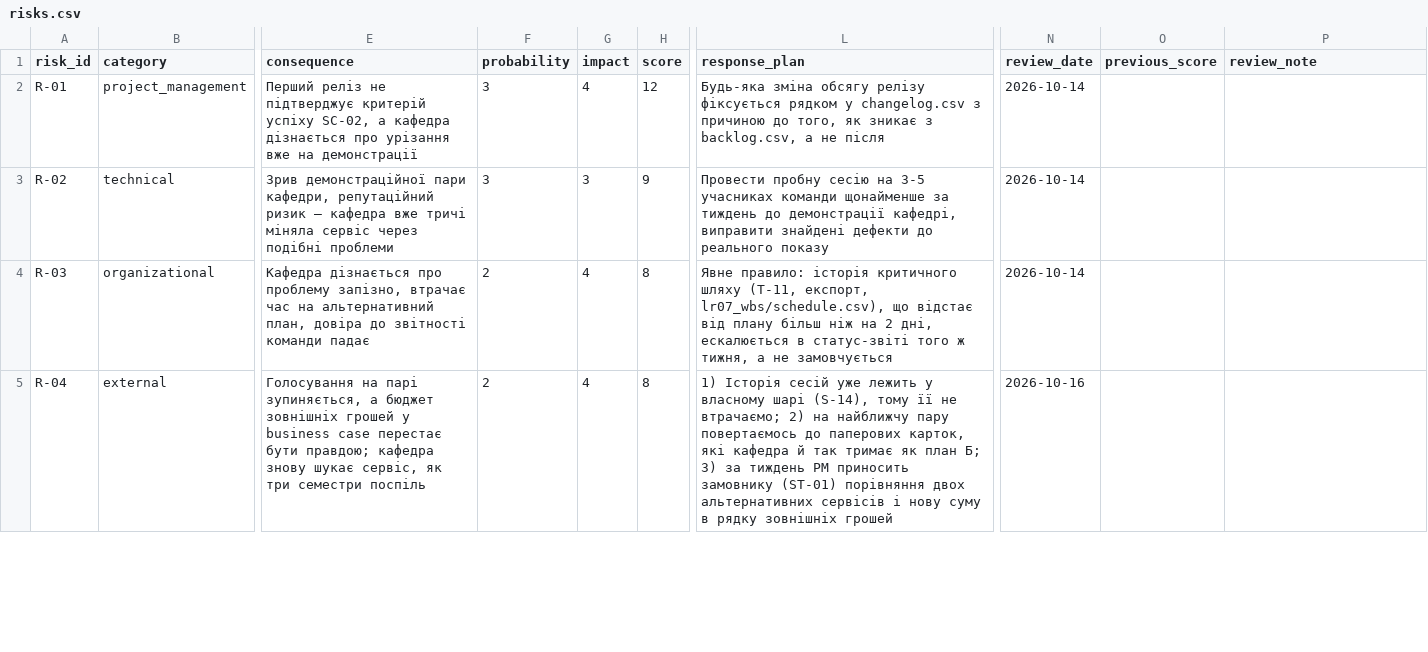
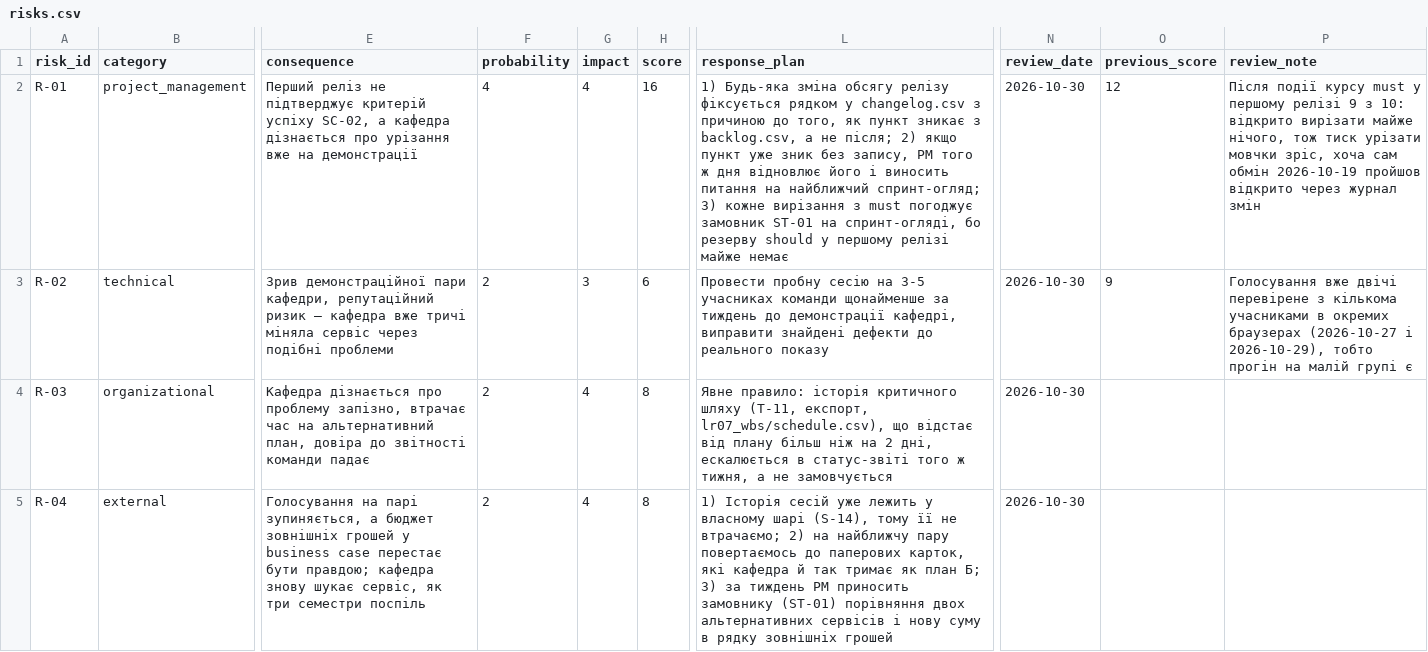
Before and after one commit to DavydShmyhelskyi/pm-2026-kn42-shmyhelskyi, a CSV file: lr11_risks_quality/risks.csv, drawn as a sheet; only a part is shown, gaps mark what is left out; the diff covers the shown part only; the diff names each change by its address in the sheet, - before the commit and + after, or states it on an @@ line.

Commit message:
Спринт 2 закрито (узято 6, закрито 6), velocity, прогноз, перегляд ризиків
Спринт 2 2026-10-28 - 2026-10-30: S-02, S-19, S-06 прийняті. velocity.csv
3 і 6, forecast.csv: весь реліз 27 points, залишок 18, P85 2027-01-08.
ЛР9 розділи 1, 3, 4, 6, перегляд реєстру ризиків (R-01, R-02, R-05, R-07),
підрахунок DoD за обидва спринти.

```diff
--- a/lr11_risks_quality/risks.csv
+++ b/lr11_risks_quality/risks.csv
-F2 (probability): 3
+F2 (probability): 4
-H2 (score): 12
+H2 (score): 16
-L2 (response_plan): Будь-яка зміна обсягу релізу фіксується рядком у changelog.csv з причиною до того, як зникає з backlog.csv, а не після
+L2 (response_plan): 1) Будь-яка зміна обсягу релізу фіксується рядком у changelog.csv з причиною до того, як пункт зникає з backlog.csv, а не після; 2) якщо пункт уже зник без запису, PM того ж дня відновлює його і виносить питання на найближчий спринт-огляд; 3) кожне вирізання з must погоджує замовник ST-01 на спринт-огляді, бо резерву should у першому релізі майже немає
-N2:N4 (review_date): 2026-10-14
+N2:N4 (review_date): 2026-10-30
-O2 (previous_score): (empty)
+O2 (previous_score): 12
-P2 (review_note): (empty)
+P2 (review_note): Після події курсу must у першому релізі 9 з 10: відкрито вирізати майже нічого, тож тиск урізати мовчки зріс, хоча сам обмін 2026-10-19 пройшов відкрито через журнал змін
-F3 (probability): 3
+F3 (probability): 2
-H3 (score): 9
+H3 (score): 6
-O3 (previous_score): (empty)
+O3 (previous_score): 9
-P3 (review_note): (empty)
+P3 (review_note): Голосування вже двічі перевірене з кількома учасниками в окремих браузерах (2026-10-27 і 2026-10-29), тобто прогін на малій групі є
-N5 (review_date): 2026-10-16
+N5 (review_date): 2026-10-30
```
Also changed, not shown: 11 edited cells elsewhere in this file, 7 other files.
